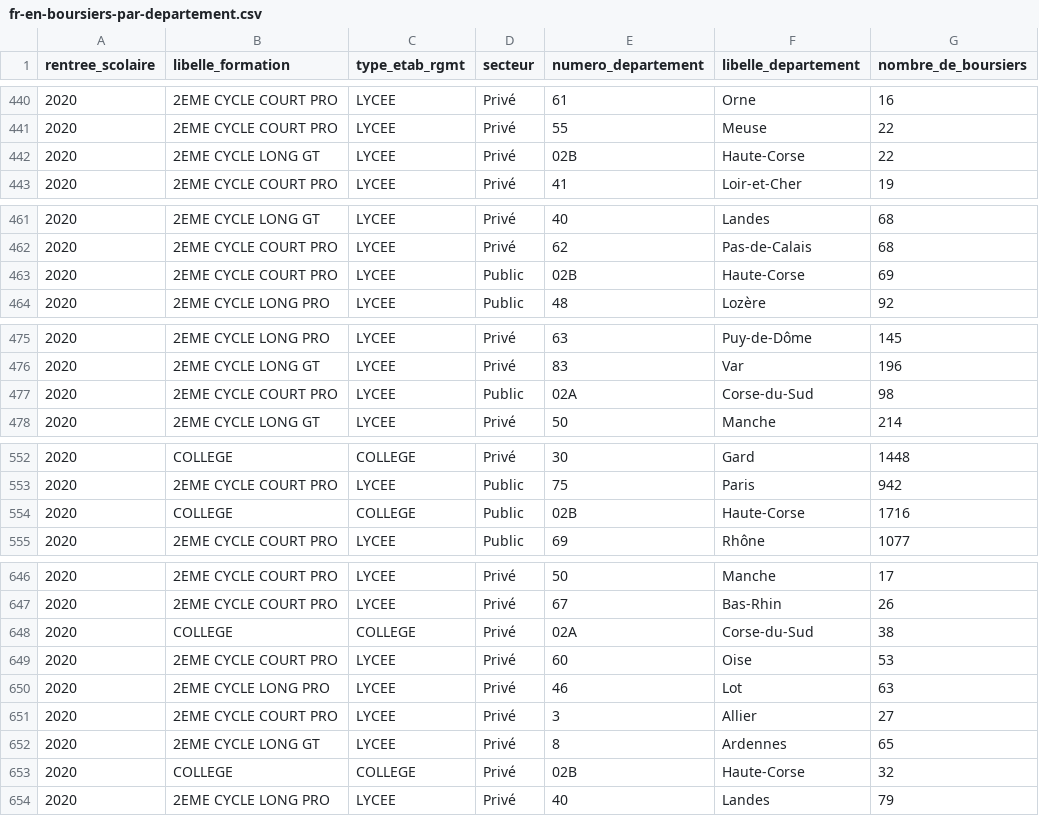
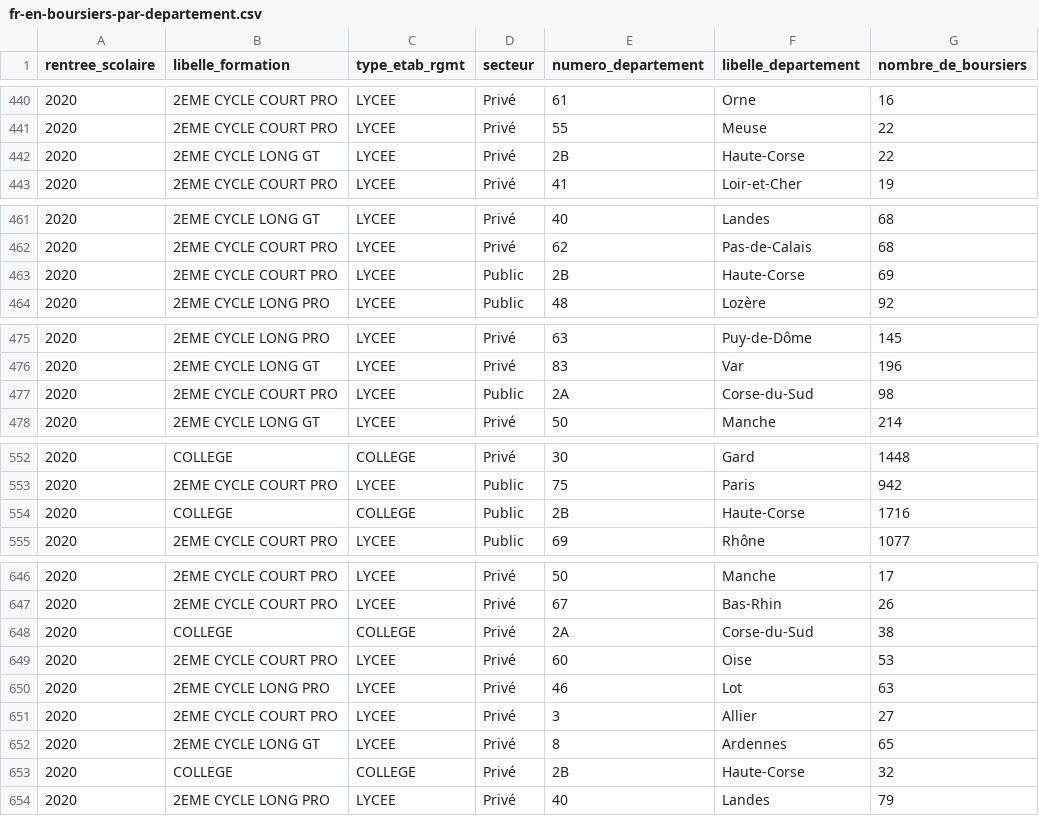
Before and after one commit to alexandre-laine/Pipeline_Elections_Legislatives, a CSV file: datasets_raw/fr-en-boursiers-par-departement.csv, drawn as a sheet; only a part is shown, gaps mark what is left out; the diff covers the shown part only; the diff names each change by its address in the sheet, - before the commit and + after, or states it on an @@ line.

```diff
--- a/datasets_raw/fr-en-boursiers-par-departement.csv
+++ b/datasets_raw/fr-en-boursiers-par-departement.csv
-E442 (numero_departement): 02B
+E442 (numero_departement): 2B
-E463 (numero_departement): 02B
+E463 (numero_departement): 2B
-E477 (numero_departement): 02A
+E477 (numero_departement): 2A
-E554 (numero_departement): 02B
+E554 (numero_departement): 2B
-E648 (numero_departement): 02A
+E648 (numero_departement): 2A
-E653 (numero_departement): 02B
+E653 (numero_departement): 2B
```
Also changed, not shown: 7 edited cells elsewhere in this file, 42 other files.
